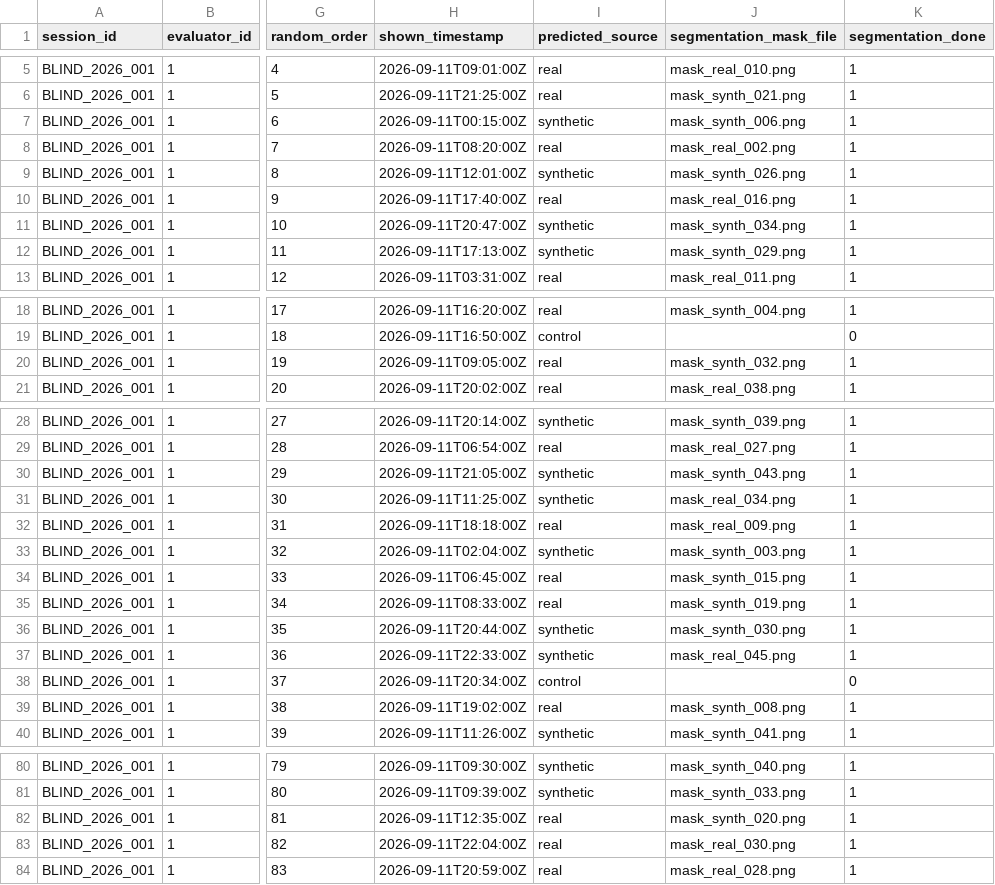
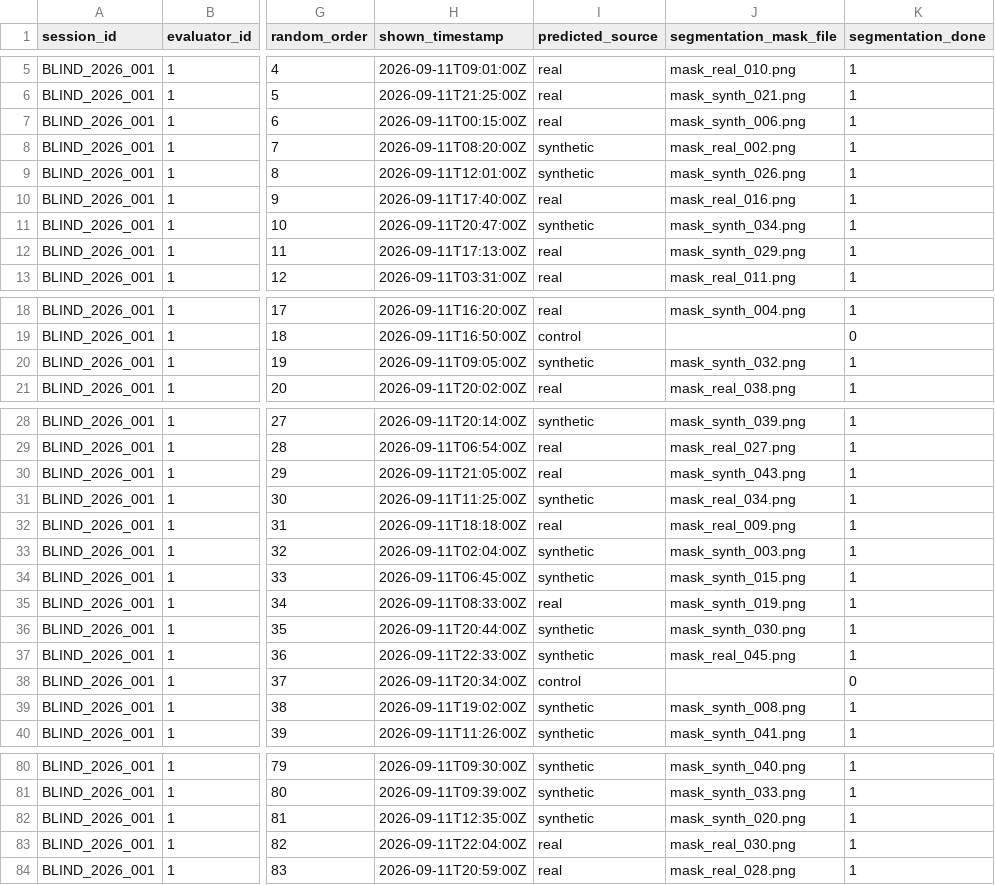
Before and after one commit to lucterres/IEEEEAccess, a CSV file: docs/R2.2-experiment-blind/blind_discrimination_results.csv, drawn as a sheet; only a part is shown, gaps mark what is left out; the diff covers the shown part only; the diff names each change by its address in the sheet, - before the commit and + after, or states it on an @@ line.

```diff
--- a/docs/R2.2-experiment-blind/blind_discrimination_results.csv
+++ b/docs/R2.2-experiment-blind/blind_discrimination_results.csv
-I7 (predicted_source): synthetic
+I7 (predicted_source): real
-I8 (predicted_source): real
+I8 (predicted_source): synthetic
-I12 (predicted_source): synthetic
+I12 (predicted_source): real
-I20 (predicted_source): real
+I20 (predicted_source): synthetic
-I30 (predicted_source): synthetic
+I30 (predicted_source): real
-I34 (predicted_source): real
+I34 (predicted_source): synthetic
-I39 (predicted_source): real
+I39 (predicted_source): synthetic
-I82 (predicted_source): real
+I82 (predicted_source): synthetic
```
Also changed, not shown: 8 edited cells elsewhere in this file, 10 other files.
